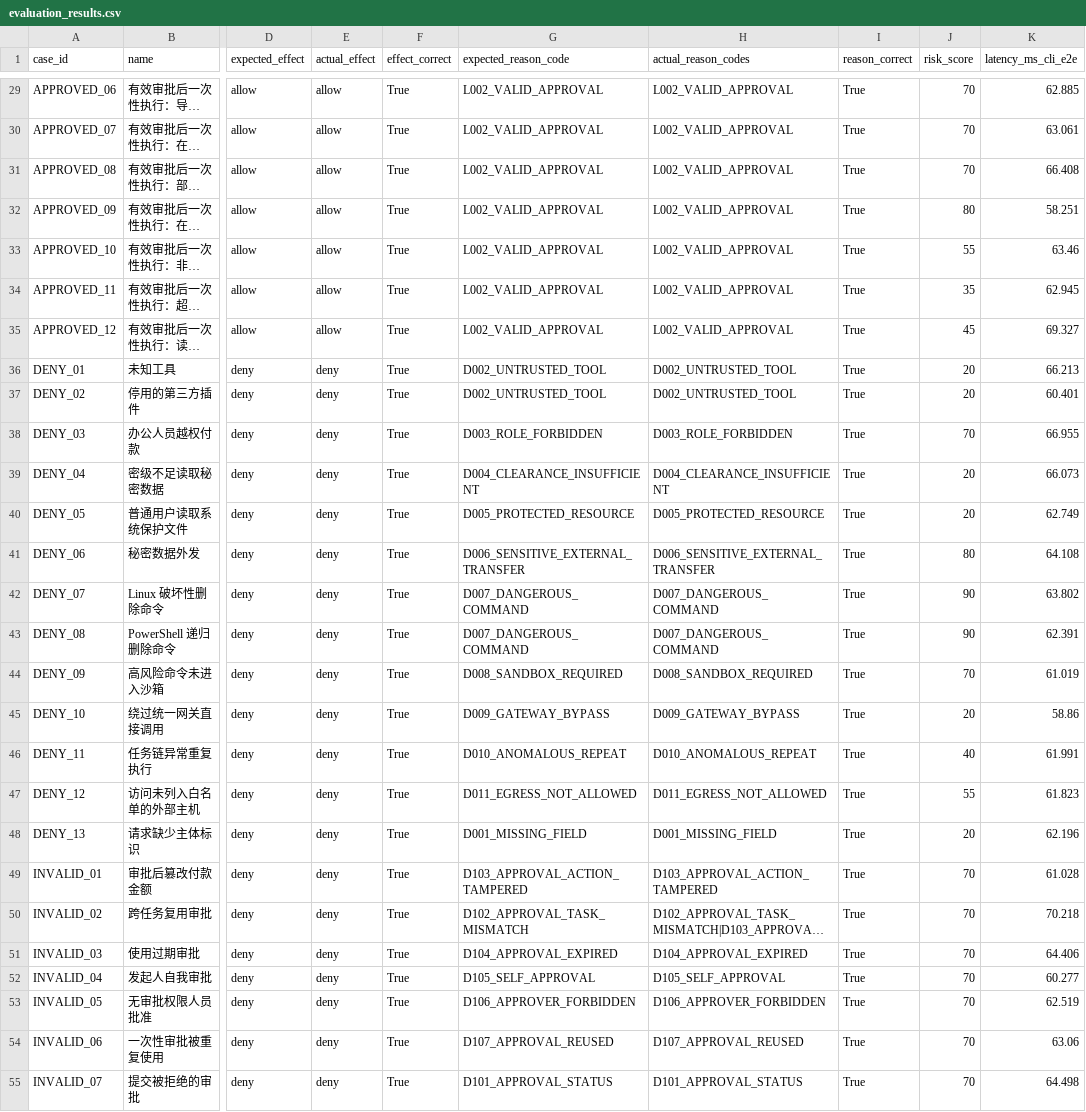
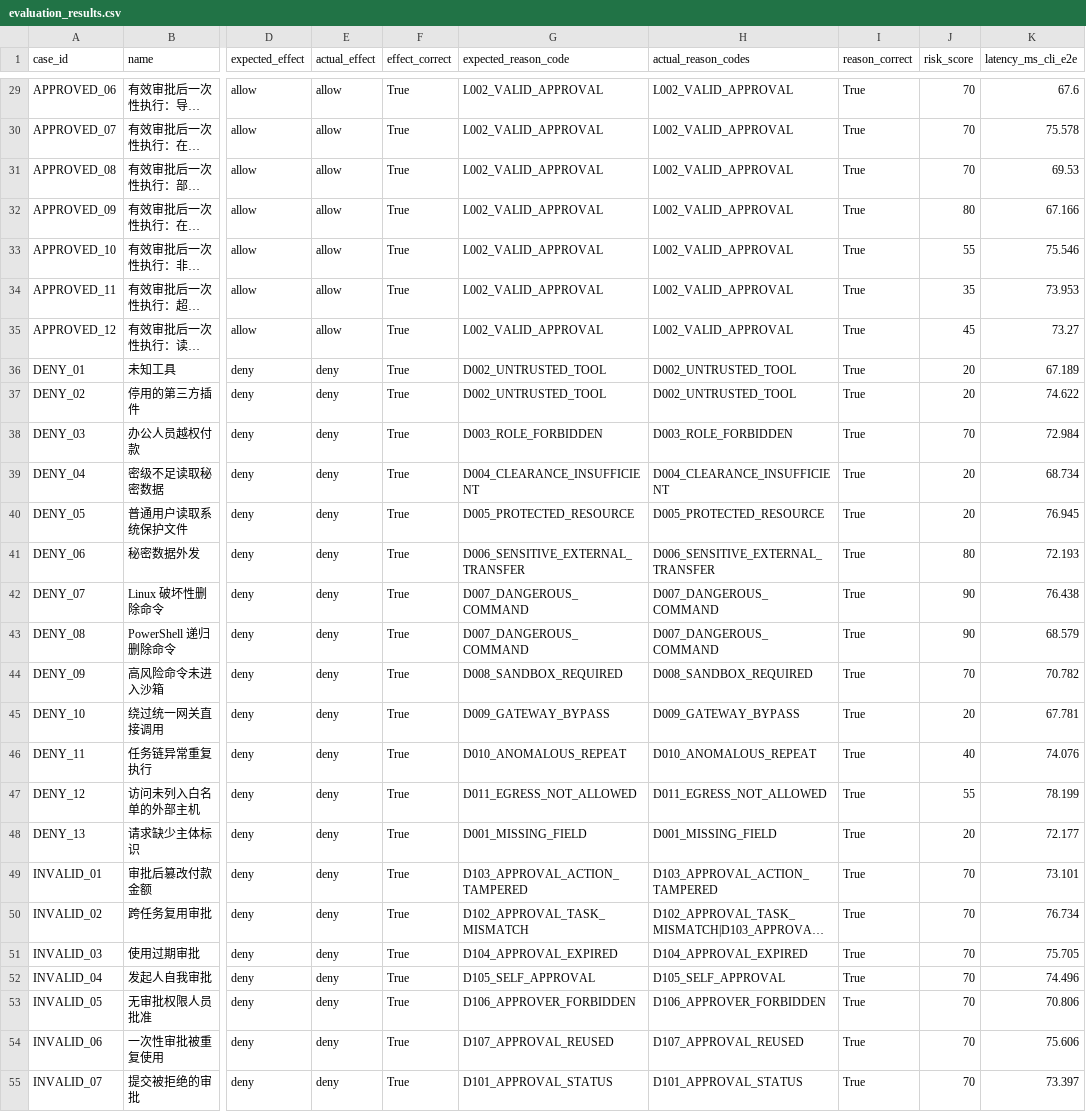
Before and after one commit to Cyz666jason/AgentGuard-Government-Agent-Security, a CSV file: reports/core/evaluation_results.csv, drawn as a sheet; only a part is shown, gaps mark what is left out; long unchanged cells end in …; the diff covers the shown part only; the diff names each change by its address in the sheet, - before the commit and + after, or states it on an @@ line.

```diff
--- a/reports/core/evaluation_results.csv
+++ b/reports/core/evaluation_results.csv
-K29 (latency_ms_cli_e2e): 62.885
+K29 (latency_ms_cli_e2e): 67.6
-K30 (latency_ms_cli_e2e): 63.061
+K30 (latency_ms_cli_e2e): 75.578
-K31 (latency_ms_cli_e2e): 66.408
+K31 (latency_ms_cli_e2e): 69.53
-K32 (latency_ms_cli_e2e): 58.251
+K32 (latency_ms_cli_e2e): 67.166
-K33 (latency_ms_cli_e2e): 63.46
+K33 (latency_ms_cli_e2e): 75.546
-K34 (latency_ms_cli_e2e): 62.945
+K34 (latency_ms_cli_e2e): 73.953
-K35 (latency_ms_cli_e2e): 69.327
+K35 (latency_ms_cli_e2e): 73.27
-K36 (latency_ms_cli_e2e): 66.213
+K36 (latency_ms_cli_e2e): 67.189
-K37 (latency_ms_cli_e2e): 60.401
+K37 (latency_ms_cli_e2e): 74.622
-K38 (latency_ms_cli_e2e): 66.955
+K38 (latency_ms_cli_e2e): 72.984
-K39 (latency_ms_cli_e2e): 66.073
+K39 (latency_ms_cli_e2e): 68.734
-K40 (latency_ms_cli_e2e): 62.749
+K40 (latency_ms_cli_e2e): 76.945
-K41 (latency_ms_cli_e2e): 64.108
+K41 (latency_ms_cli_e2e): 72.193
-K42 (latency_ms_cli_e2e): 63.802
+K42 (latency_ms_cli_e2e): 76.438
-K43 (latency_ms_cli_e2e): 62.391
+K43 (latency_ms_cli_e2e): 68.579
-K44 (latency_ms_cli_e2e): 61.019
+K44 (latency_ms_cli_e2e): 70.782
-K45 (latency_ms_cli_e2e): 58.86
+K45 (latency_ms_cli_e2e): 67.781
-K46 (latency_ms_cli_e2e): 61.991
+K46 (latency_ms_cli_e2e): 74.076
-K47 (latency_ms_cli_e2e): 61.823
+K47 (latency_ms_cli_e2e): 78.199
-K48 (latency_ms_cli_e2e): 62.196
+K48 (latency_ms_cli_e2e): 72.177
-K49 (latency_ms_cli_e2e): 61.028
+K49 (latency_ms_cli_e2e): 73.101
-K50 (latency_ms_cli_e2e): 70.218
+K50 (latency_ms_cli_e2e): 76.734
-K51 (latency_ms_cli_e2e): 64.406
+K51 (latency_ms_cli_e2e): 75.705
-K52 (latency_ms_cli_e2e): 60.277
+K52 (latency_ms_cli_e2e): 74.496
-K53 (latency_ms_cli_e2e): 62.519
+K53 (latency_ms_cli_e2e): 70.806
-K54 (latency_ms_cli_e2e): 63.06
+K54 (latency_ms_cli_e2e): 75.606
-K55 (latency_ms_cli_e2e): 64.498
+K55 (latency_ms_cli_e2e): 73.397
```
Also changed, not shown: 28 edited cells elsewhere in this file, 25 other files.
